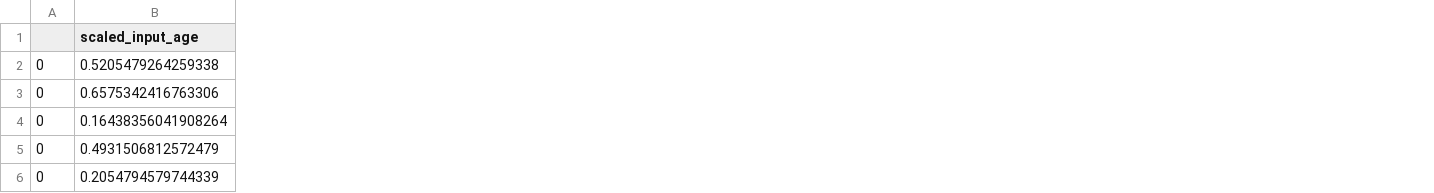
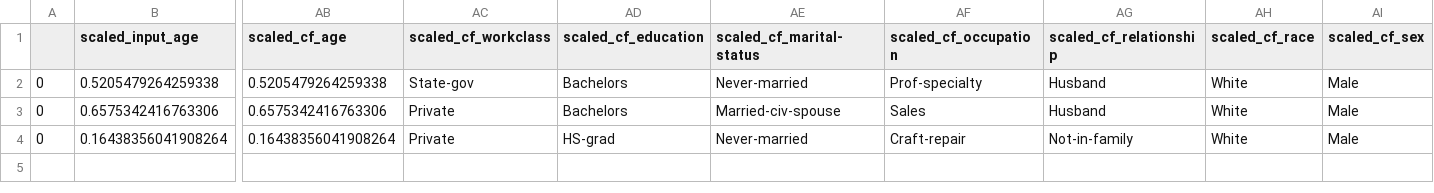
Before and after one commit to LeonChou5311/Counterfactual-benchmark, a CSV file: results/dice_adult/dice_adult_nn_result.csv, drawn as a sheet; only a part is shown, gaps mark what is left out; removed rows and columns are numbered as before the commit, all else as after; rows hold the shown columns only; the diff covers the shown part only; the diff names each change by its address in the sheet, - before the commit and + after, or states it on an @@ line.

```diff
--- a/results/dice_adult/dice_adult_nn_result.csv
+++ b/results/dice_adult/dice_adult_nn_result.csv
+column AB (scaled_cf_age), rows 2-4: 0.5205479264259338 | 0.6575342416763306 | 0.16438356041908264
+column AC (scaled_cf_workclass), rows 2-4: State-gov | Private | Private
+column AD (scaled_cf_education), rows 2-4: Bachelors | Bachelors | HS-grad
+column AE (scaled_cf_marital-status), rows 2-4: Never-married | Married-civ-spouse | Never-married
+column AF (scaled_cf_occupation), rows 2-4: Prof-specialty | Sales | Craft-repair
+column AG (scaled_cf_relationship), rows 2-4: Husband | Husband | Not-in-family
+column AH (scaled_cf_race), rows 2-4: all White
+column AI (scaled_cf_sex), rows 2-4: all Male
-row 5: 0 | 0.4931506812572479
-row 6: 0 | 0.2054794579744339
```
Also changed, not shown: 18 added columns and 7 edited cells elsewhere in this file, results/dice_adult/dice_adult_dt_result.csv, results/dice_adult/dice_adult_rfc_result.csv, 20 other files.
